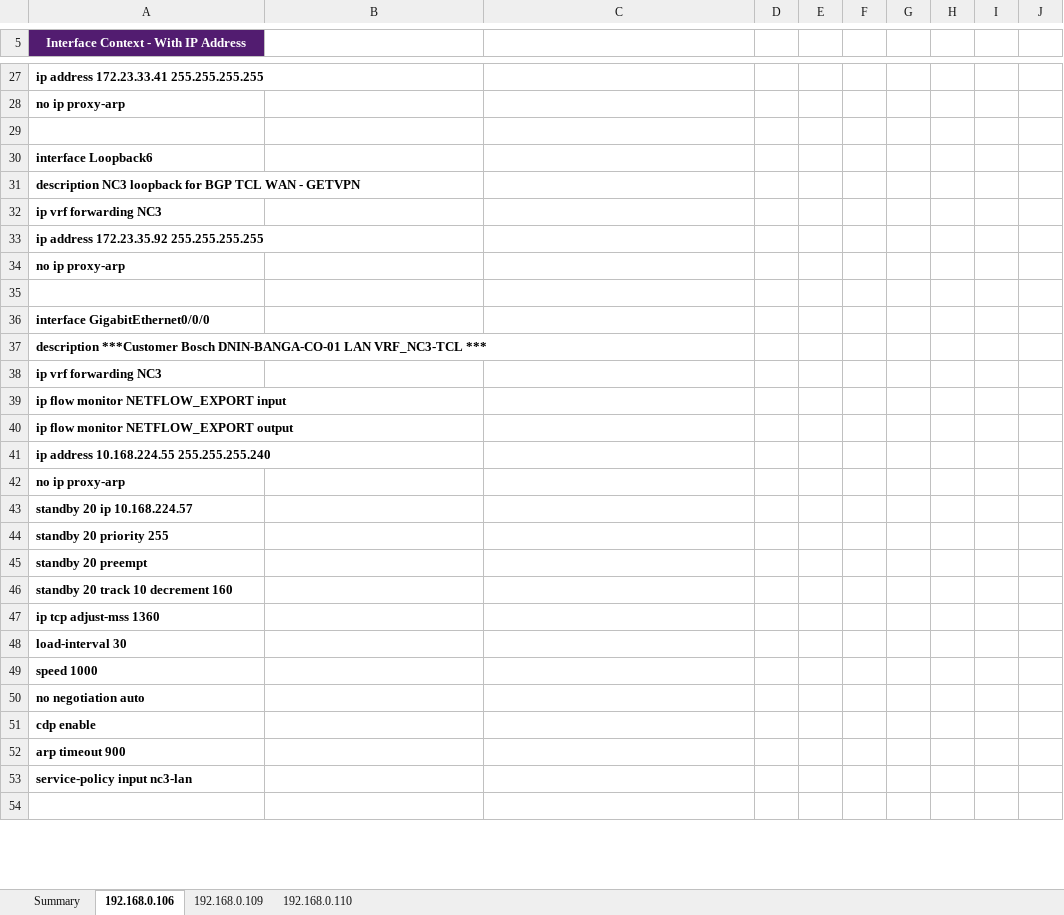
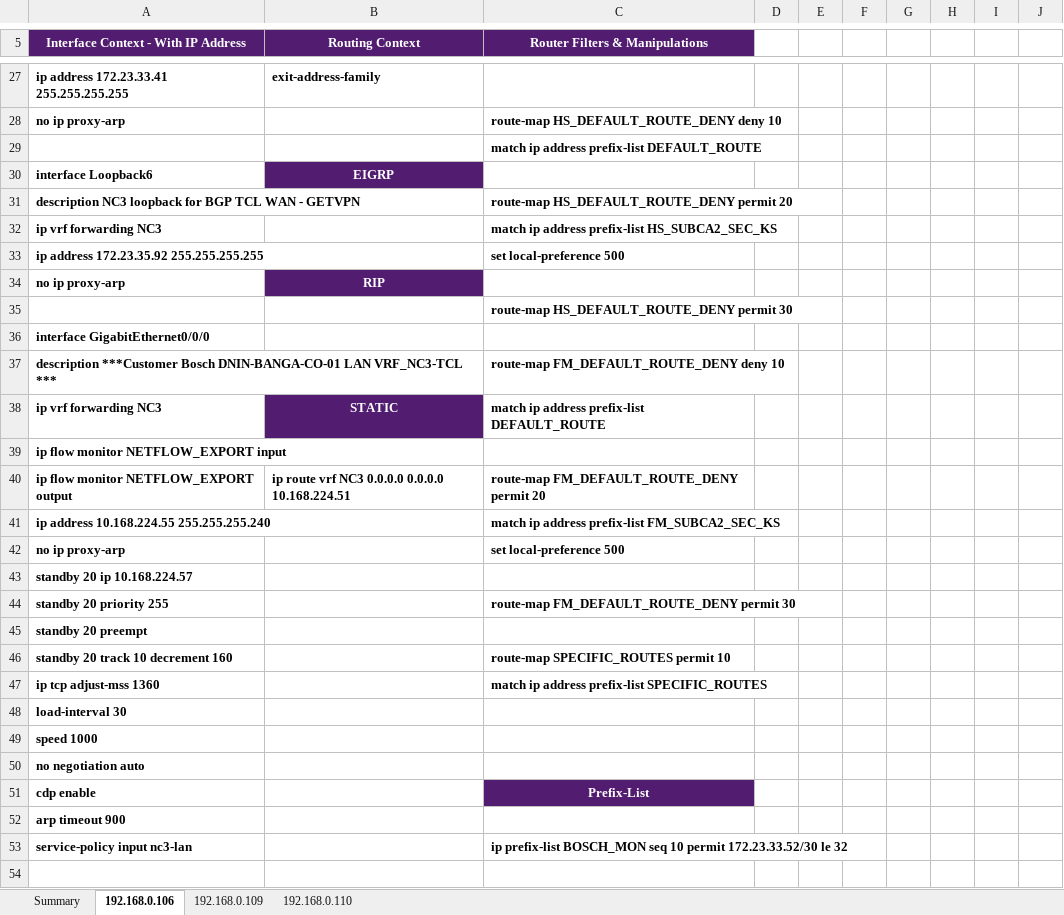
Before and after one commit to letscodewithsriram/coolcode19042020, an Excel workbook: output/reports/03-parsed-network-configs.xlsx, sheet 192.168.0.106, drawn as a sheet; only a part is shown, gaps mark what is left out; values as stored, in another font and other column widths than the file's, no borders; the diff covers the shown part only; the diff names each change by its address in the sheet, - before the commit and + after, or states it on an @@ line.

```diff
--- a/output/reports/03-parsed-network-configs.xlsx (sheet 192.168.0.106)
+++ b/output/reports/03-parsed-network-configs.xlsx (sheet 192.168.0.106)
-B5: (empty)
+B5: Routing Context
-B5:C5 fill: none
+B5:C5 fill: #521C70
-C5: (empty)
+C5: Router Filters & Manipulations
-B27 (Routing Context): (empty)
+B27 (Routing Context): exit-address-family
-C28 (Router Filters & Manipulations): (empty)
+C28 (Router Filters & Manipulations): route-map HS_DEFAULT_ROUTE_DENY deny 10
-C29 (Router Filters & Manipulations): (empty)
+C29 (Router Filters & Manipulations): match ip address prefix-list DEFAULT_ROUTE
-B30 (Routing Context): (empty)
+B30 (Routing Context): EIGRP
-B30 fill: none
+B30 fill: #521C70
-C31 (Router Filters & Manipulations): (empty)
+C31 (Router Filters & Manipulations): route-map HS_DEFAULT_ROUTE_DENY permit 20
-C32 (Router Filters & Manipulations): (empty)
+C32 (Router Filters & Manipulations): match ip address prefix-list HS_SUBCA2_SEC_KS
-C33 (Router Filters & Manipulations): (empty)
+C33 (Router Filters & Manipulations): set local-preference 500
-B34 (Routing Context): (empty)
+B34 (Routing Context): RIP
-B34 fill: none
+B34 fill: #521C70
-C35 (Router Filters & Manipulations): (empty)
+C35 (Router Filters & Manipulations): route-map HS_DEFAULT_ROUTE_DENY permit 30
-C37 (Router Filters & Manipulations): (empty)
+C37 (Router Filters & Manipulations): route-map FM_DEFAULT_ROUTE_DENY deny 10
-B38 (Routing Context): (empty)
+B38 (Routing Context): STATIC
-B38 fill: none
+B38 fill: #521C70
-C38 (Router Filters & Manipulations): (empty)
+C38 (Router Filters & Manipulations): match ip address prefix-list DEFAULT_ROUTE
-B40 (Routing Context): (empty)
+B40 (Routing Context): ip route vrf NC3 0.0.0.0 0.0.0.0 10.168.224.51
-C40 (Router Filters & Manipulations): (empty)
+C40 (Router Filters & Manipulations): route-map FM_DEFAULT_ROUTE_DENY permit 20
-C41 (Router Filters & Manipulations): (empty)
+C41 (Router Filters & Manipulations): match ip address prefix-list FM_SUBCA2_SEC_KS
-C42 (Router Filters & Manipulations): (empty)
+C42 (Router Filters & Manipulations): set local-preference 500
-C44 (Router Filters & Manipulations): (empty)
+C44 (Router Filters & Manipulations): route-map FM_DEFAULT_ROUTE_DENY permit 30
-C46 (Router Filters & Manipulations): (empty)
+C46 (Router Filters & Manipulations): route-map SPECIFIC_ROUTES permit 10
-C47 (Router Filters & Manipulations): (empty)
+C47 (Router Filters & Manipulations): match ip address prefix-list SPECIFIC_ROUTES
-C51 (Router Filters & Manipulations): (empty)
+C51 (Router Filters & Manipulations): Prefix-List
-C51 fill: none
+C51 fill: #521C70
-C53 (Router Filters & Manipulations): (empty)
+C53 (Router Filters & Manipulations): ip prefix-list BOSCH_MON seq 10 permit 172.23.33.52/30 le 32
```
Also changed, not shown: 6 added rows, 6 removed rows, 36 edited cells and cell formats elsewhere in this sheet, sheet 192.168.0.109, sheet 192.168.0.110, 5 other files.
